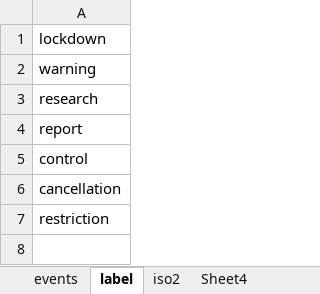
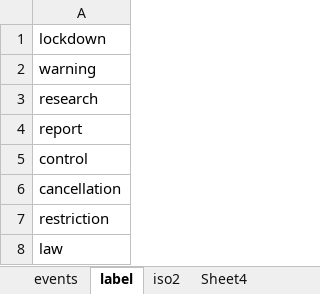
Before and after one commit to cganty/COVID-19, an Excel workbook: covid19_events.xlsx, sheet label, drawn as a sheet; values as stored, in another font and other column widths than the file's, no borders; the diff names each change by its address in the sheet, - before the commit and + after, or states it on an @@ line.

```diff
--- a/covid19_events.xlsx (sheet label)
+++ b/covid19_events.xlsx (sheet label)
+row 8: law
```
Also changed, not shown: sheet events, sheet iso2.
